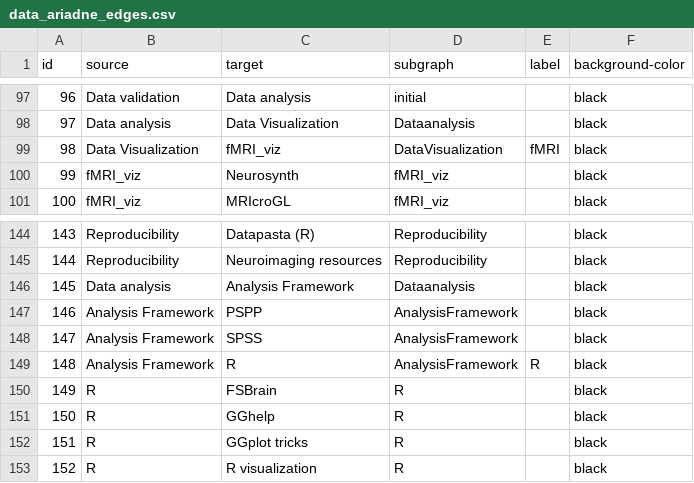
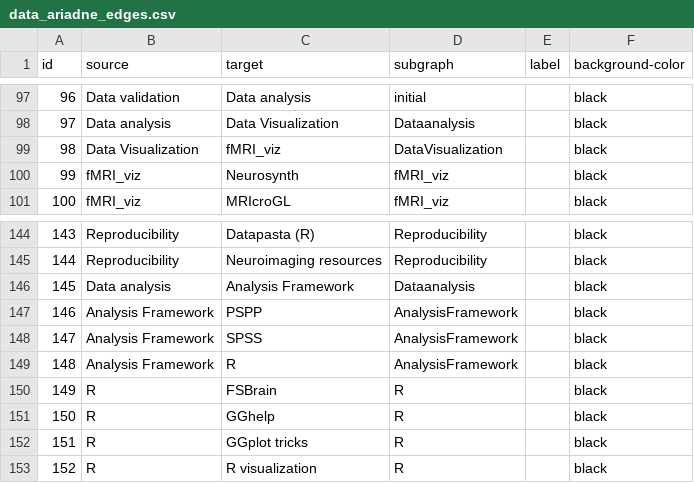
Before and after one commit to IGOR-bioDGPs/ARIADNE, a CSV file: ariadne/data/data_ariadne_edges.csv, drawn as a sheet; only a part is shown, gaps mark what is left out.

```diff
--- a/ariadne/data/data_ariadne_edges.csv
+++ b/ariadne/data/data_ariadne_edges.csv
@@ -98,3 +98,3 @@ id;source;target;subgraph;label;background-color
 97;Data analysis;Data Visualization;Dataanalysis;;black
-98;Data Visualization;fMRI_viz;DataVisualization;fMRI;black
+98;Data Visualization;fMRI_viz;DataVisualization;;black
 99;fMRI_viz;Neurosynth;fMRI_viz;;black
@@ -148,3 +148,3 @@ id;source;target;subgraph;label;background-color
 147;Analysis Framework;SPSS;AnalysisFramework;;black
-148;Analysis Framework;R;AnalysisFramework;R;black
+148;Analysis Framework;R;AnalysisFramework;;black
 149;R;FSBrain;R;;black
```
Also changed, not shown: ariadne/data/data_ariadne_nodes.csv.
